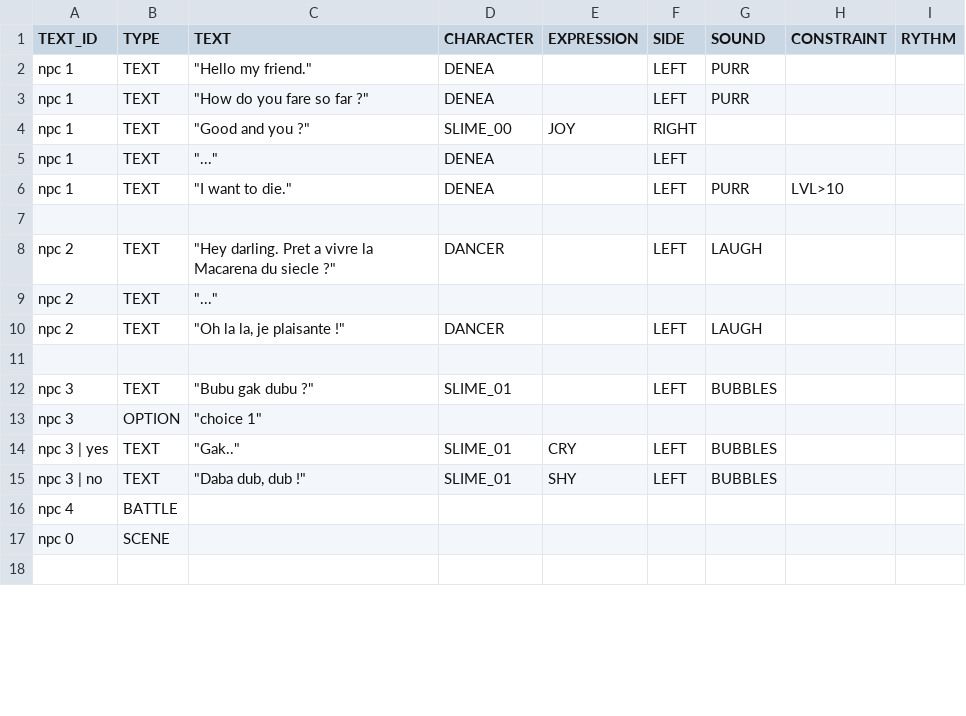
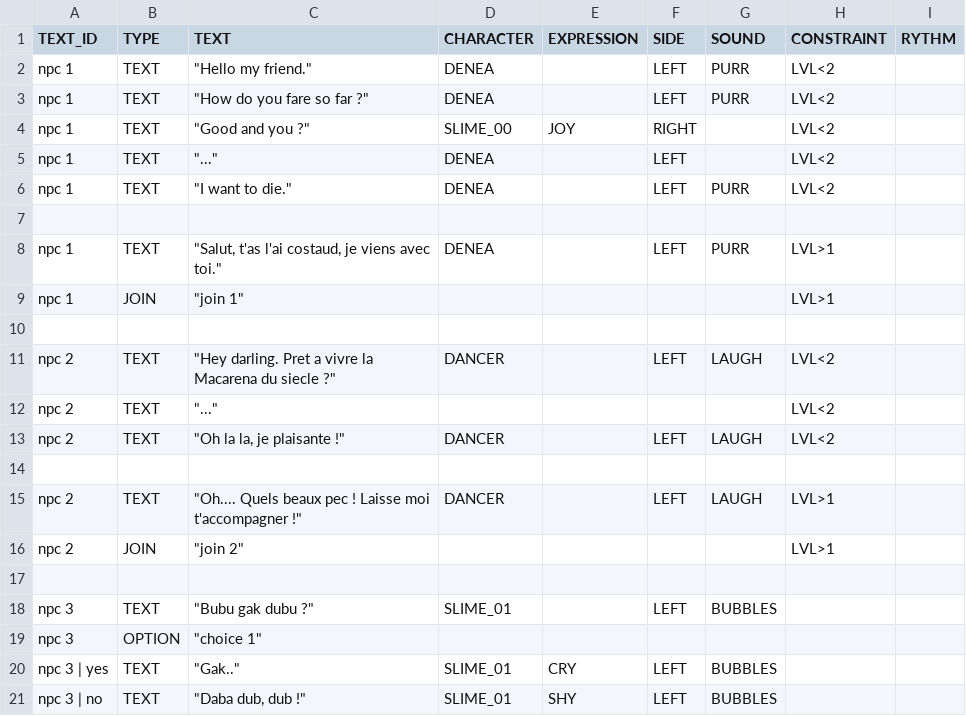
Before and after one commit to NGSPho/RPG01, a CSV file: datafiles/events/text.csv, drawn as a sheet; only a part is shown; the shorter side is filled out with more unchanged rows; the diff covers the shown part only.

Commit message:
Add constraint to event manager

```diff
--- a/datafiles/events/text.csv
+++ b/datafiles/events/text.csv
@@ -1,11 +1,17 @@
 "TEXT_ID","TYPE","TEXT","CHARACTER","EXPRESSION","SIDE","SOUND","CONSTRAINT","RYTHM"
-"npc 1","TEXT","""Hello my friend.""","DENEA",,"LEFT","PURR",,
-"npc 1","TEXT","""How do you fare so far ?""","DENEA",,"LEFT","PURR",,
-"npc 1","TEXT","""Good and you ?""","SLIME_00","JOY","RIGHT",,,
-"npc 1","TEXT","""...""","DENEA",,"LEFT",,,
-"npc 1","TEXT","""I want to die.""","DENEA",,"LEFT","PURR","LVL>10",
+"npc 1","TEXT","""Hello my friend.""","DENEA",,"LEFT","PURR","LVL<2",
+"npc 1","TEXT","""How do you fare so far ?""","DENEA",,"LEFT","PURR","LVL<2",
+"npc 1","TEXT","""Good and you ?""","SLIME_00","JOY","RIGHT",,"LVL<2",
+"npc 1","TEXT","""...""","DENEA",,"LEFT",,"LVL<2",
+"npc 1","TEXT","""I want to die.""","DENEA",,"LEFT","PURR","LVL<2",
 ,,,,,,,,
-"npc 2","TEXT","""Hey darling.  Pret a vivre la Macarena du siecle ?""","DANCER",,"LEFT","LAUGH",,
-"npc 2","TEXT","""...""",,,,,,
-"npc 2","TEXT","""Oh la la, je plaisante !""","DANCER",,"LEFT","LAUGH",,
+"npc 1","TEXT","""Salut, t'as l'ai costaud, je viens avec toi.""","DENEA",,"LEFT","PURR","LVL>1",
+"npc 1","JOIN","""join 1""",,,,,"LVL>1",
+,,,,,,,,
+"npc 2","TEXT","""Hey darling.  Pret a vivre la Macarena du siecle ?""","DANCER",,"LEFT","LAUGH","LVL<2",
+"npc 2","TEXT","""...""",,,,,"LVL<2",
+"npc 2","TEXT","""Oh la la, je plaisante !""","DANCER",,"LEFT","LAUGH","LVL<2",
+,,,,,,,,
+"npc 2","TEXT","""Oh.... Quels beaux pec ! Laisse moi t'accompagner !""","DANCER",,"LEFT","LAUGH","LVL>1",
+"npc 2","JOIN","""join 2""",,,,,"LVL>1",
 ,,,,,,,,
```
Also changed, not shown: 2 removed rows and 16 edited cells elsewhere in this file, 57 other files.
